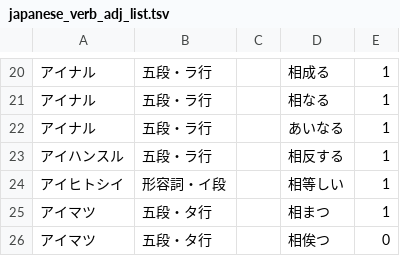
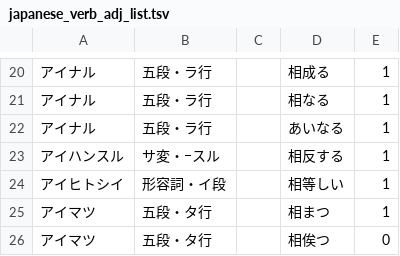
Before and after one commit to hiroshi-manabe/japanese_verb_adj_list, a TSV file: japanese_verb_adj_list.tsv, drawn as a sheet; only a part is shown, gaps mark what is left out.

Commit message:
Fixed the inflection pattern for aihansuru.

```diff
--- a/japanese_verb_adj_list.tsv
+++ b/japanese_verb_adj_list.tsv
@@ -22,3 +22,3 @@
 アイナル	五段・ラ行		あいなる	1
-アイハンスル	五段・ラ行		相反する	1
+アイハンスル	サ変・−スル		相反する	1
 アイヒトシイ	形容詞・イ段		相等しい	1
```
